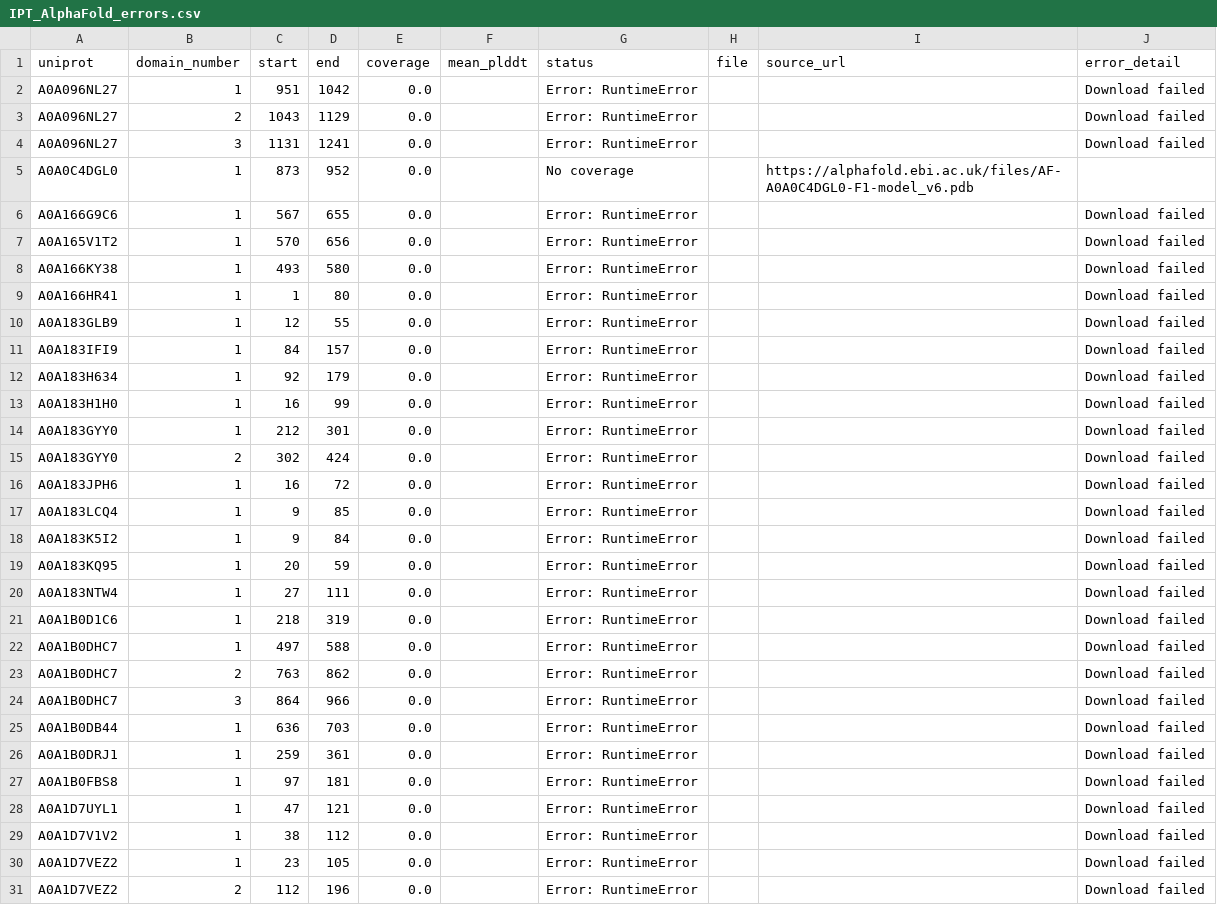
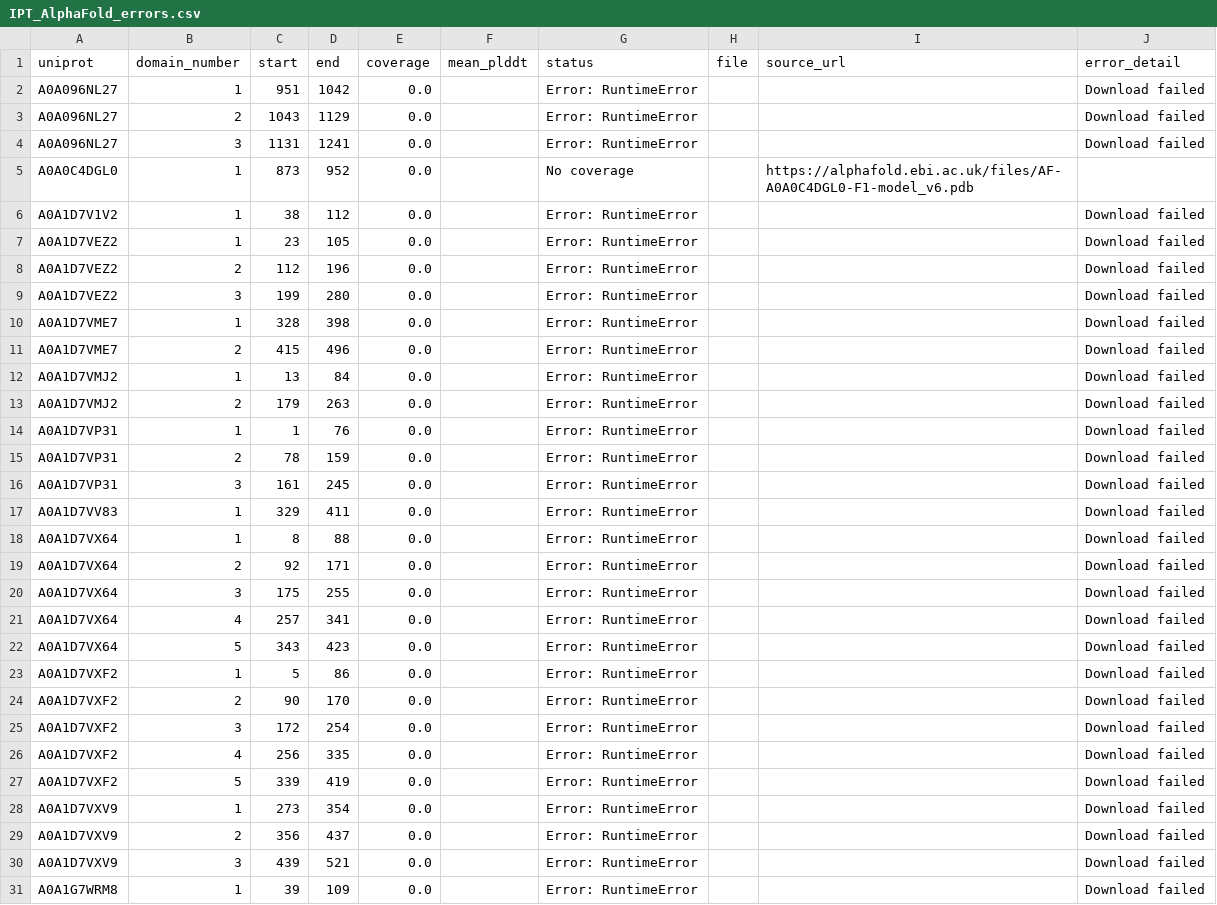
Before and after one commit to NephVar/IPT, a CSV file: metadata/IPT_AlphaFold_errors.csv, drawn as a sheet; only a part is shown; the shorter side is filled out with more unchanged rows; the diff names each change by its address in the sheet, - before the commit and + after, or states it on an @@ line.

```diff
--- a/metadata/IPT_AlphaFold_errors.csv
+++ b/metadata/IPT_AlphaFold_errors.csv
-row 6: A0A166G9C6 | 1 | 567 | 655 | 0.0 |  | Error: RuntimeError |  |  | Download failed
-row 7: A0A165V1T2 | 1 | 570 | 656 | 0.0 |  | Error: RuntimeError |  |  | Download failed
-row 8: A0A166KY38 | 1 | 493 | 580 | 0.0 |  | Error: RuntimeError |  |  | Download failed
-row 9: A0A166HR41 | 1 | 1 | 80 | 0.0 |  | Error: RuntimeError |  |  | Download failed
-row 10: A0A183GLB9 | 1 | 12 | 55 | 0.0 |  | Error: RuntimeError |  |  | Download failed
-row 11: A0A183IFI9 | 1 | 84 | 157 | 0.0 |  | Error: RuntimeError |  |  | Download failed
-row 12: A0A183H634 | 1 | 92 | 179 | 0.0 |  | Error: RuntimeError |  |  | Download failed
-row 13: A0A183H1H0 | 1 | 16 | 99 | 0.0 |  | Error: RuntimeError |  |  | Download failed
-row 14: A0A183GYY0 | 1 | 212 | 301 | 0.0 |  | Error: RuntimeError |  |  | Download failed
-row 15: A0A183GYY0 | 2 | 302 | 424 | 0.0 |  | Error: RuntimeError |  |  | Download failed
-row 16: A0A183JPH6 | 1 | 16 | 72 | 0.0 |  | Error: RuntimeError |  |  | Download failed
-row 17: A0A183LCQ4 | 1 | 9 | 85 | 0.0 |  | Error: RuntimeError |  |  | Download failed
-row 18: A0A183K5I2 | 1 | 9 | 84 | 0.0 |  | Error: RuntimeError |  |  | Download failed
-row 19: A0A183KQ95 | 1 | 20 | 59 | 0.0 |  | Error: RuntimeError |  |  | Download failed
-row 20: A0A183NTW4 | 1 | 27 | 111 | 0.0 |  | Error: RuntimeError |  |  | Download failed
-row 21: A0A1B0D1C6 | 1 | 218 | 319 | 0.0 |  | Error: RuntimeError |  |  | Download failed
-row 22: A0A1B0DHC7 | 1 | 497 | 588 | 0.0 |  | Error: RuntimeError |  |  | Download failed
-row 23: A0A1B0DHC7 | 2 | 763 | 862 | 0.0 |  | Error: RuntimeError |  |  | Download failed
-row 24: A0A1B0DHC7 | 3 | 864 | 966 | 0.0 |  | Error: RuntimeError |  |  | Download failed
-row 25: A0A1B0DB44 | 1 | 636 | 703 | 0.0 |  | Error: RuntimeError |  |  | Download failed
-row 26: A0A1B0DRJ1 | 1 | 259 | 361 | 0.0 |  | Error: RuntimeError |  |  | Download failed
-row 27: A0A1B0FBS8 | 1 | 97 | 181 | 0.0 |  | Error: RuntimeError |  |  | Download failed
-row 28: A0A1D7UYL1 | 1 | 47 | 121 | 0.0 |  | Error: RuntimeError |  |  | Download failed
```
Also changed, not shown: metadata/IPT_AlphaFold_recovery_attempts.csv, 25 other files.
